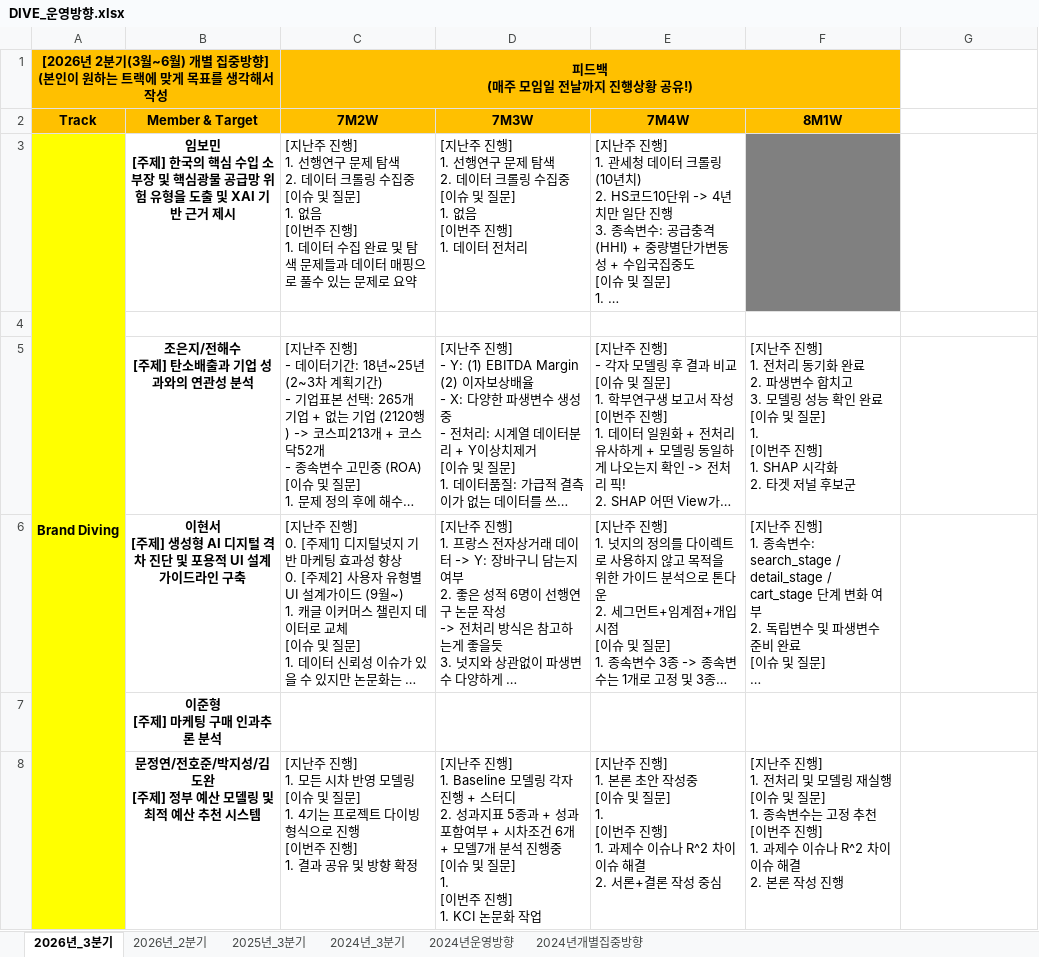
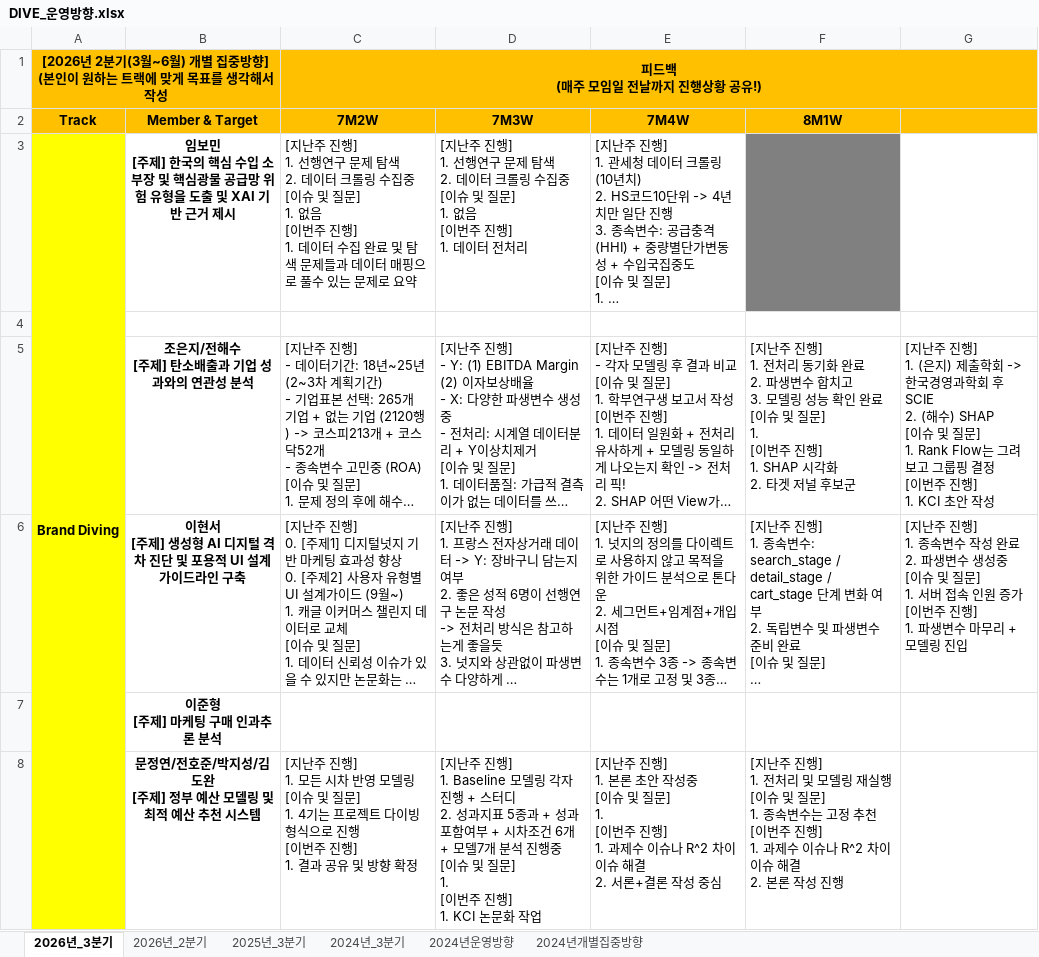
Before and after one commit to thekimk/DIVE-Research, an Excel workbook: [Document]/소개운영자료/DIVE_운영방향.xlsx, sheet 2026년_3분기, drawn as a sheet; only a part is shown; long unchanged cells end in …; values as stored, in another font and other column widths than the file's, no borders; ↵ is a line break in a cell; the diff covers the shown part only; the diff names each change by its address in the sheet, - before the commit and + after, or states it on an @@ line.

```diff
--- a/[Document]/소개운영자료/DIVE_운영방향.xlsx (sheet 2026년_3분기)
+++ b/[Document]/소개운영자료/DIVE_운영방향.xlsx (sheet 2026년_3분기)
-C1:F1 merged
+C1:G1 merged
-G2 fill: none
+G2 fill: #FFC000
-G5: (empty)
+G5: [지난주 진행] ↵ 1. (은지) 제출학회 -> 한국경영과학회 후 SCIE ↵ 2. (해수) SHAP ↵ [이슈 및 질문] ↵ 1. Rank Flow는 그려보고 그룹핑 결정 ↵ [이번주 진행] ↵ 1. KCI 초안 작성
-G6: (empty)
+G6: [지난주 진행] ↵ 1. 종속변수 작성 완료 ↵ 2. 파생변수 생성중 ↵ [이슈 및 질문] ↵ 1. 서버 접속 인원 증가 ↵ [이번주 진행] ↵ 1. 파생변수 마무리 + 모델링 진입
```
Also changed, not shown: cell formats elsewhere in this sheet, 1 other file.
